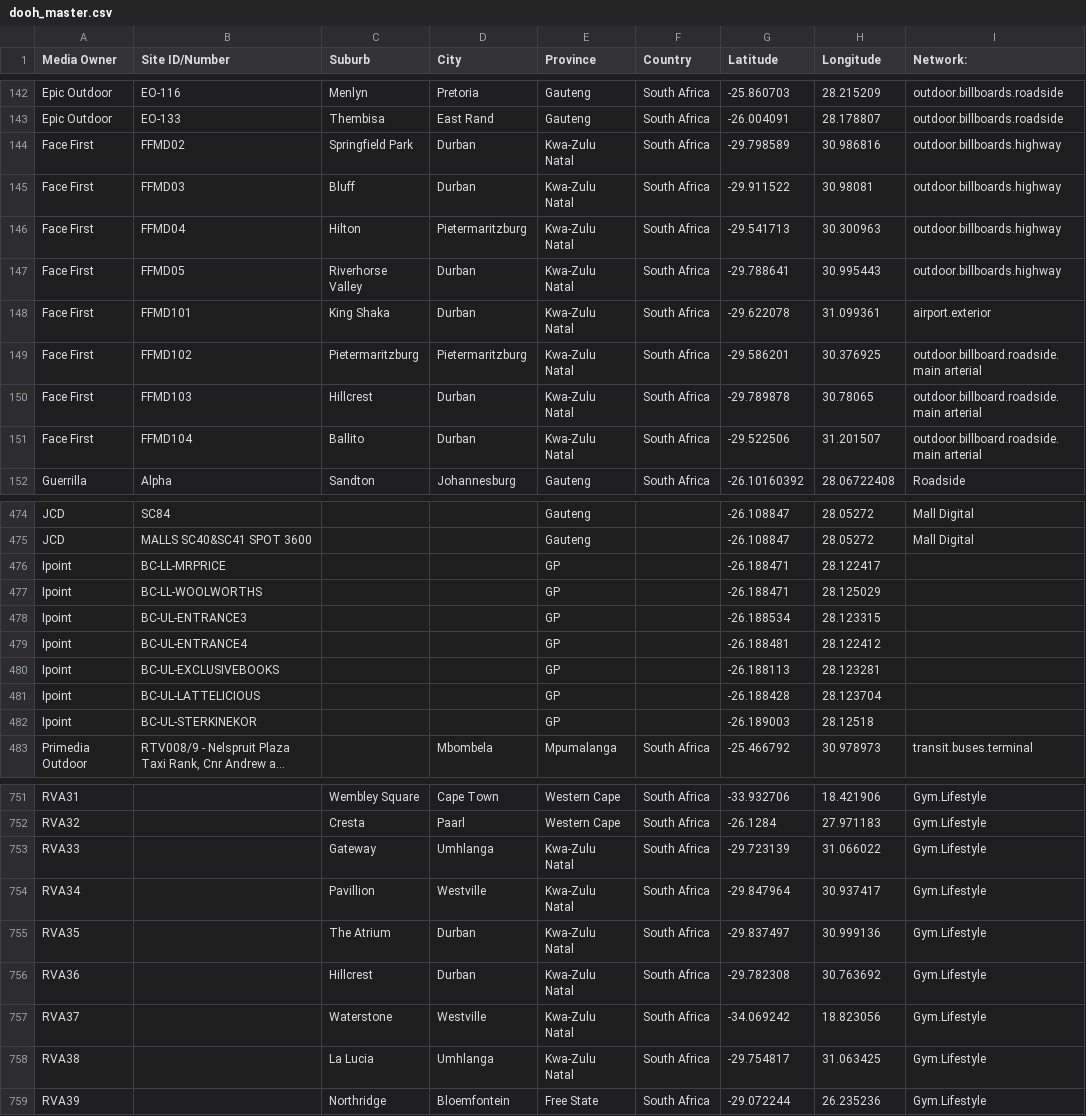
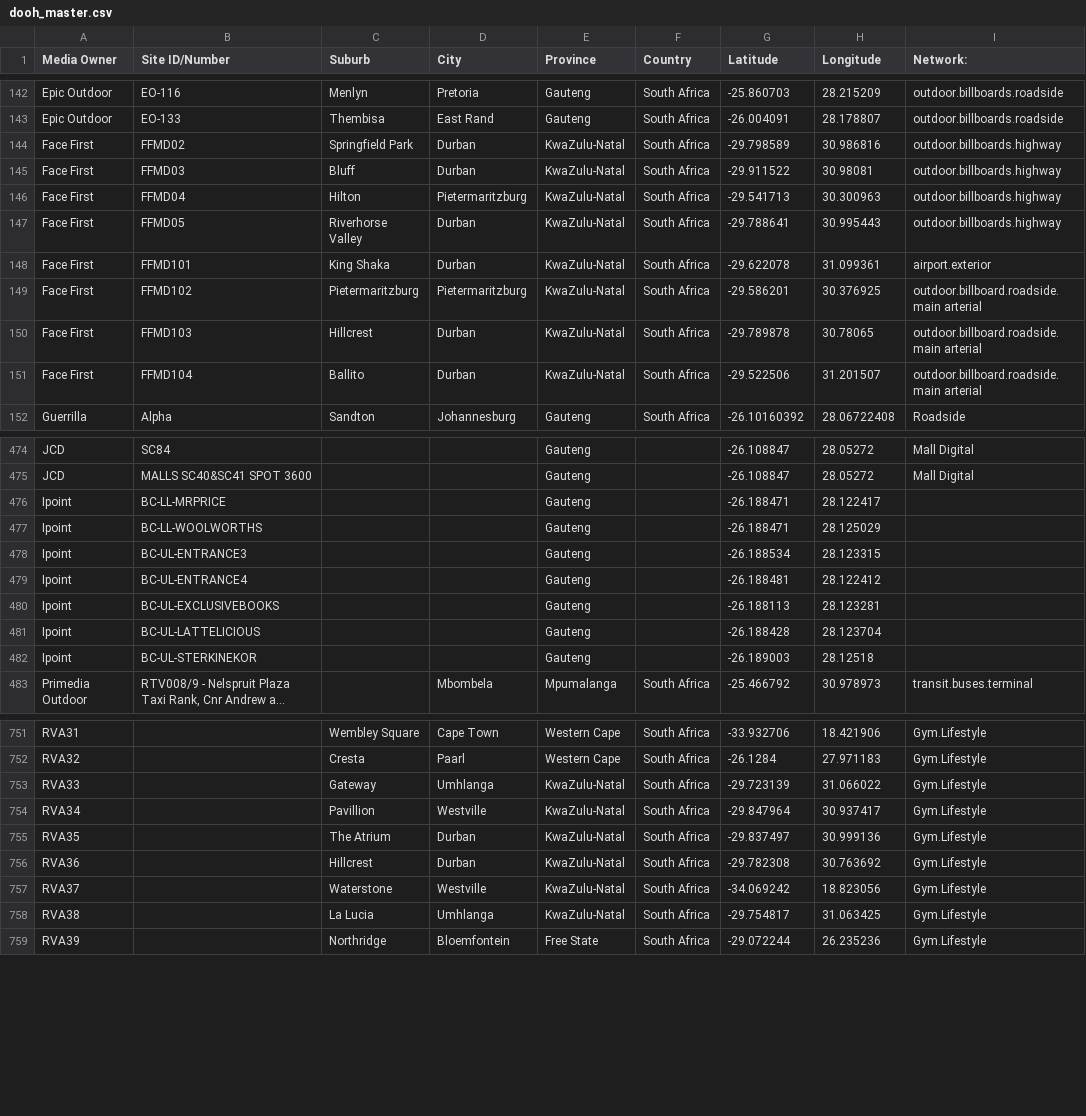
Before and after one commit to Chanten24/booking.platform, a CSV file: proximity_tool/data/dooh_master.csv, drawn as a sheet; only a part is shown, gaps mark what is left out; long unchanged cells end in …; the diff covers the shown part only; the diff names each change by its address in the sheet, - before the commit and + after, or states it on an @@ line.

Commit message:
Add files via upload

```diff
--- a/proximity_tool/data/dooh_master.csv
+++ b/proximity_tool/data/dooh_master.csv
-E144:E151 (Province): Kwa-Zulu Natal
+E144:E151 (Province): KwaZulu-Natal
-E476:E482 (Province): GP
+E476:E482 (Province): Gauteng
-E753:E758 (Province): Kwa-Zulu Natal
+E753:E758 (Province): KwaZulu-Natal
```
Also changed, not shown: 30 edited cells elsewhere in this file.
